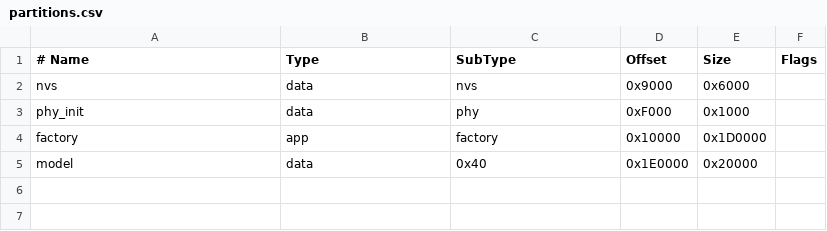
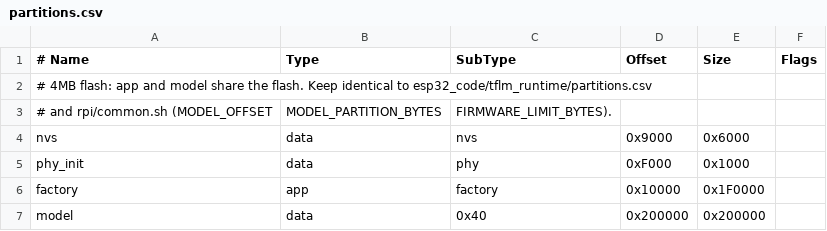
Before and after one commit to Team-Bori/Bori_ESP32, a CSV file: esp32_code/mlp_esp32/partitions.csv, drawn as a sheet.

```diff
--- a/esp32_code/mlp_esp32/partitions.csv
+++ b/esp32_code/mlp_esp32/partitions.csv
@@ -1,5 +1,7 @@
 # Name,     Type, SubType, Offset,   Size,     Flags
+# 4MB flash: app and model share the flash. Keep identical to esp32_code/tflm_runtime/partitions.csv
+# and rpi/common.sh (MODEL_OFFSET, MODEL_PARTITION_BYTES, FIRMWARE_LIMIT_BYTES).
 nvs,        data, nvs,     0x9000,   0x6000,
 phy_init,   data, phy,     0xF000,   0x1000,
-factory,    app,  factory, 0x10000,  0x1D0000,
-model,      data, 0x40,    0x1E0000, 0x20000,
+factory,    app,  factory, 0x10000,  0x1F0000,
+model,      data, 0x40,    0x200000, 0x200000,
```
Also changed, not shown: 9 other files.
